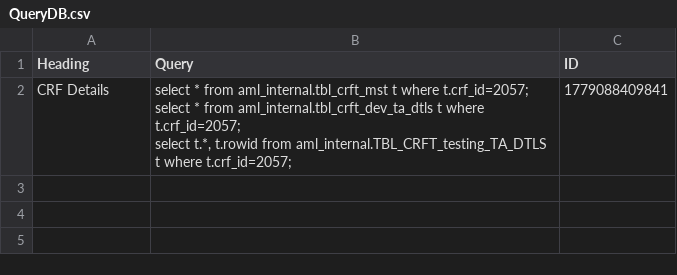
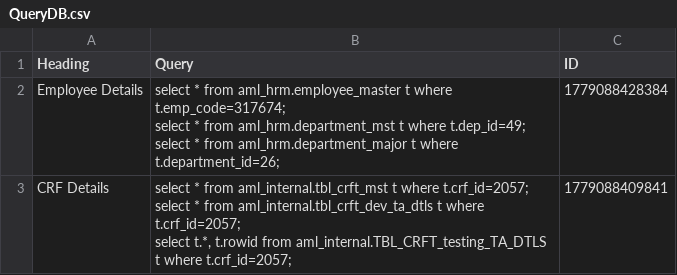
Before and after one commit to SANJUPR/Query-Handler, a CSV file: QueryDB.csv, drawn as a sheet.

Commit message:
Dashboard database configuration updates [skip ci]

```diff
--- a/QueryDB.csv
+++ b/QueryDB.csv
@@ -1,2 +1,5 @@
 Heading,Query,ID
+"Employee Details","select * from aml_hrm.employee_master t where t.emp_code=317674;
+select * from aml_hrm.department_mst t where t.dep_id=49;
+select * from aml_hrm.department_major t where t.department_id=26;",1779088428384
 "CRF Details","select * from aml_internal.tbl_crft_mst t where t.crf_id=2057;
```
